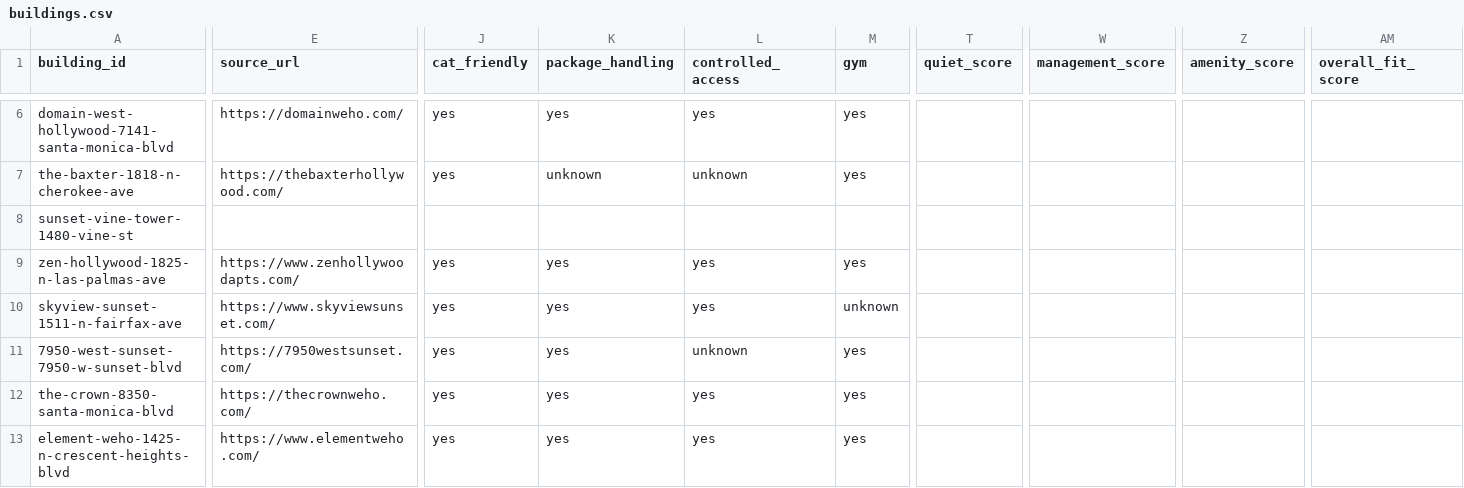
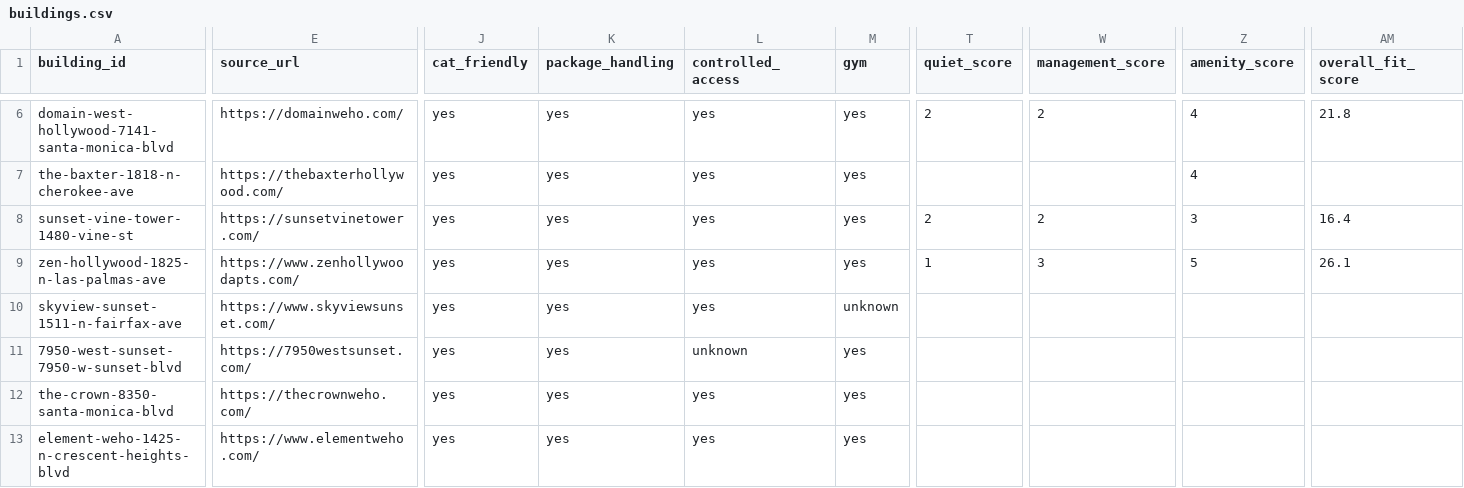
Before and after one commit to jimmyjoy43/NewHomeSearchDocs_Strengthened, a CSV file: data/buildings.csv, drawn as a sheet; only a part is shown, gaps mark what is left out; the diff covers the shown part only; the diff names each change by its address in the sheet, - before the commit and + after, or states it on an @@ line.

```diff
--- a/data/buildings.csv
+++ b/data/buildings.csv
-T6 (quiet_score): (empty)
+T6 (quiet_score): 2
-W6 (management_score): (empty)
+W6 (management_score): 2
-Z6:Z7 (amenity_score): (empty)
+Z6:Z7 (amenity_score): 4
-AM6 (overall_fit_score): (empty)
+AM6 (overall_fit_score): 21.8
-K7 (package_handling): unknown
+K7 (package_handling): yes
-L7 (controlled_access): unknown
+L7 (controlled_access): yes
-E8 (source_url): (empty)
+E8 (source_url): https://sunsetvinetower.com/
-J8 (cat_friendly): (empty)
+J8 (cat_friendly): yes
-K8 (package_handling): (empty)
+K8 (package_handling): yes
-L8 (controlled_access): (empty)
+L8 (controlled_access): yes
-M8 (gym): (empty)
+M8 (gym): yes
-T8 (quiet_score): (empty)
+T8 (quiet_score): 2
-W8 (management_score): (empty)
+W8 (management_score): 2
-Z8 (amenity_score): (empty)
+Z8 (amenity_score): 3
-AM8 (overall_fit_score): (empty)
+AM8 (overall_fit_score): 16.4
-T9 (quiet_score): (empty)
+T9 (quiet_score): 1
-W9 (management_score): (empty)
+W9 (management_score): 3
-Z9 (amenity_score): (empty)
+Z9 (amenity_score): 5
-AM9 (overall_fit_score): (empty)
+AM9 (overall_fit_score): 26.1
```
Also changed, not shown: 40 edited cells elsewhere in this file, 7 other files.
